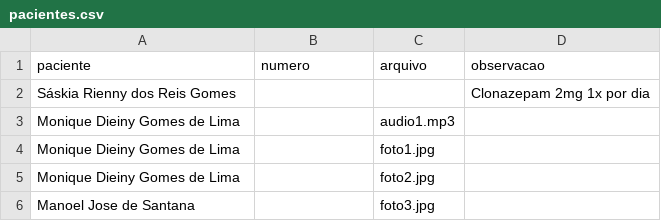
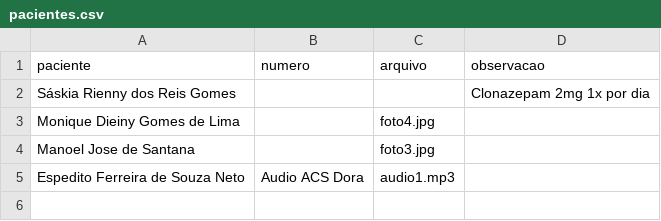
Before and after one commit to psfaltiplano/psfaltiplano, a CSV file: images/pacientes.csv, drawn as a sheet.

Commit message:
Update pacientes.csv

```diff
--- a/images/pacientes.csv
+++ b/images/pacientes.csv
@@ -2,5 +2,4 @@ paciente,numero,arquivo,observacao
 Sáskia Rienny dos Reis Gomes,,,Clonazepam 2mg 1x por dia
-Monique Dieiny Gomes de Lima,,audio1.mp3,
-Monique Dieiny Gomes de Lima,,foto1.jpg,
-Monique Dieiny Gomes de Lima,,foto2.jpg,
+Monique Dieiny Gomes de Lima,,foto4.jpg,
 Manoel Jose de Santana,,foto3.jpg,
+Espedito Ferreira de Souza Neto,Audio ACS Dora,audio1.mp3,
```
